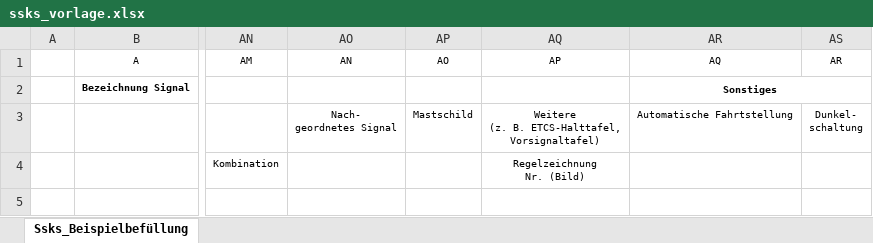
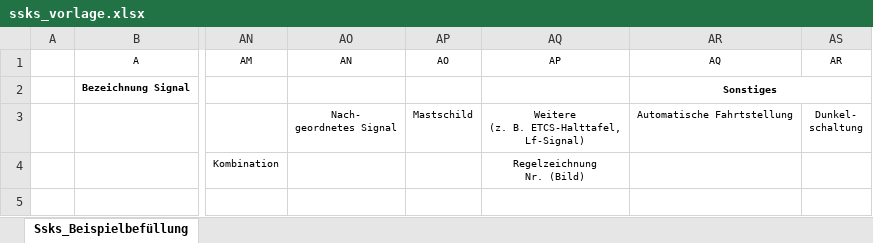
Before and after one commit to eclipse-set/set, an Excel workbook: java/bundles/org.eclipse.set.feature/rootdir/data/export/excel/ssks_vorlage.xlsx, sheet Ssks_Beispielbefüllung, drawn as a sheet; only a part is shown, gaps mark what is left out; values as stored, in another font and other column widths than the file's, no borders; ↵ is a line break in a cell; the diff names each change by its address in the sheet, - before the commit and + after, or states it on an @@ line.

Commit message:
Ssks - adjustment of regelzeichnungen (#2481)
* get rid of Ne2 and Ne14 signallings in column AP

* add regelzeichnungen into column R

* update header of column AP in ssks vorlage

* Update table reference

* separate calculation of Regelzeichnung in sskx

---------

Co-authored-by: eclipse-set-bot <set-bot@eclipse.org>

```diff
--- a/java/bundles/org.eclipse.set.feature/rootdir/data/export/excel/ssks_vorlage.xlsx (sheet Ssks_Beispielbefüllung)
+++ b/java/bundles/org.eclipse.set.feature/rootdir/data/export/excel/ssks_vorlage.xlsx (sheet Ssks_Beispielbefüllung)
-AQ3 (AP): Weitere ↵ (z. B. ETCS-Halttafel, ↵ Vorsignaltafel)
+AQ3 (AP): Weitere ↵ (z. B. ETCS-Halttafel, ↵ Lf-Signal)
```
Also changed, not shown: 5 other files.
